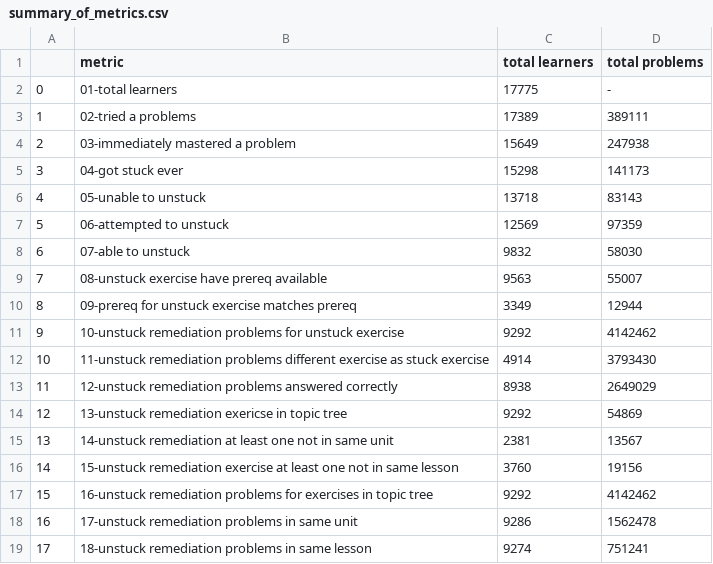
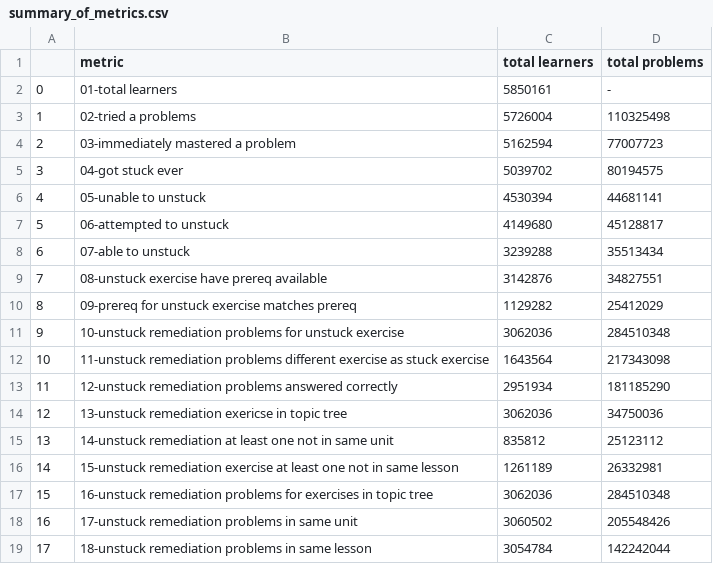
Before and after one commit to catli/cahl-remediation-research, a CSV file: summary_of_metrics.csv, drawn as a sheet.

Commit message:
summarize stuckness data

```diff
--- a/summary_of_metrics.csv
+++ b/summary_of_metrics.csv
@@ -1,19 +1,19 @@
 ,metric,total learners,total problems
-0,01-total learners ,17775,-
-1,02-tried a problems,17389,389111
-2,03-immediately mastered a problem ,15649,247938
-3,04-got stuck ever,15298,141173
-4,05-unable to unstuck,13718,83143
-5,06-attempted to unstuck,12569,97359
-6,07-able to unstuck,9832,58030
-7,08-unstuck exercise have prereq available,9563,55007
-8,09-prereq for unstuck exercise matches prereq,3349,12944
-9,10-unstuck remediation problems for unstuck exercise,9292,4142462
-10,11-unstuck remediation problems different exercise as stuck exercise,4914,3793430
-11,12-unstuck remediation problems answered correctly,8938,2649029
-12,13-unstuck remediation exericse in topic tree,9292,54869
-13,14-unstuck remediation at least one not in same unit,2381,13567
-14,15-unstuck remediation exercise at least one not in same lesson,3760,19156
-15,16-unstuck remediation problems for exercises in topic tree,9292,4142462
-16,17-unstuck remediation problems in same unit,9286,1562478
-17,18-unstuck remediation problems in same lesson,9274,751241
+0,01-total learners ,5850161,-
+1,02-tried a problems,5726004,110325498
+2,03-immediately mastered a problem ,5162594,77007723
+3,04-got stuck ever,5039702,80194575
+4,05-unable to unstuck,4530394,44681141
+5,06-attempted to unstuck,4149680,45128817
+6,07-able to unstuck,3239288,35513434
+7,08-unstuck exercise have prereq available,3142876,34827551
+8,09-prereq for unstuck exercise matches prereq,1129282,25412029
+9,10-unstuck remediation problems for unstuck exercise,3062036,284510348
+10,11-unstuck remediation problems different exercise as stuck exercise,1643564,217343098
+11,12-unstuck remediation problems answered correctly,2951934,181185290
+12,13-unstuck remediation exericse in topic tree,3062036,34750036
+13,14-unstuck remediation at least one not in same unit,835812,25123112
+14,15-unstuck remediation exercise at least one not in same lesson,1261189,26332981
+15,16-unstuck remediation problems for exercises in topic tree,3062036,284510348
+16,17-unstuck remediation problems in same unit,3060502,205548426
+17,18-unstuck remediation problems in same lesson,3054784,142242044
```
Also changed, not shown: 5 other files.
